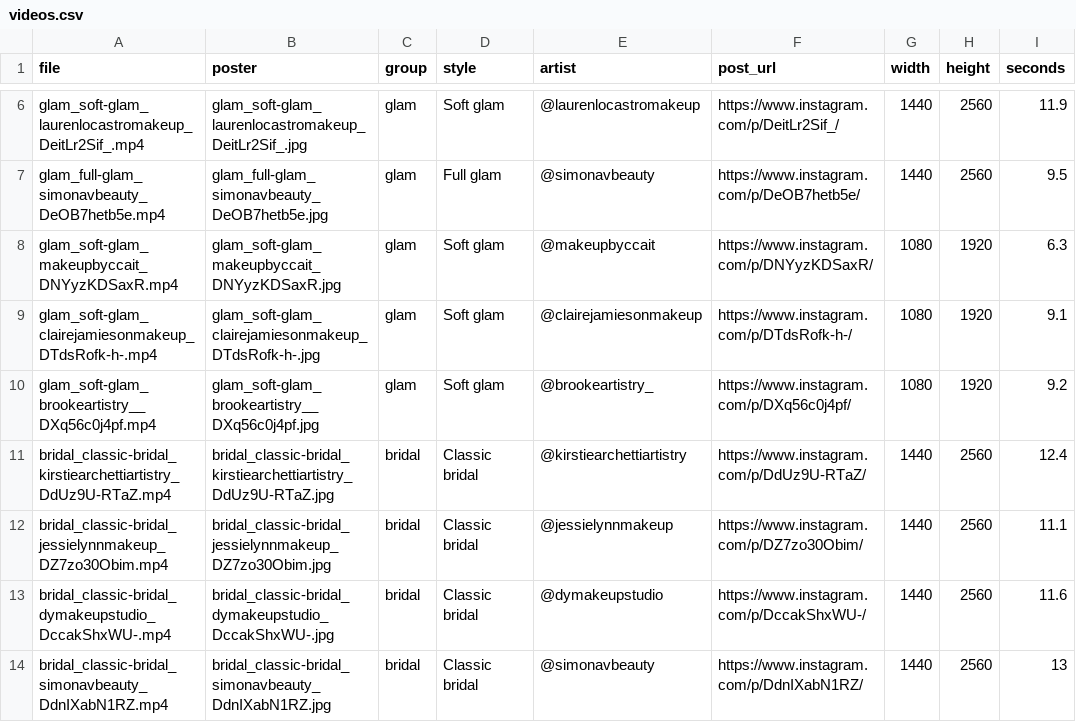
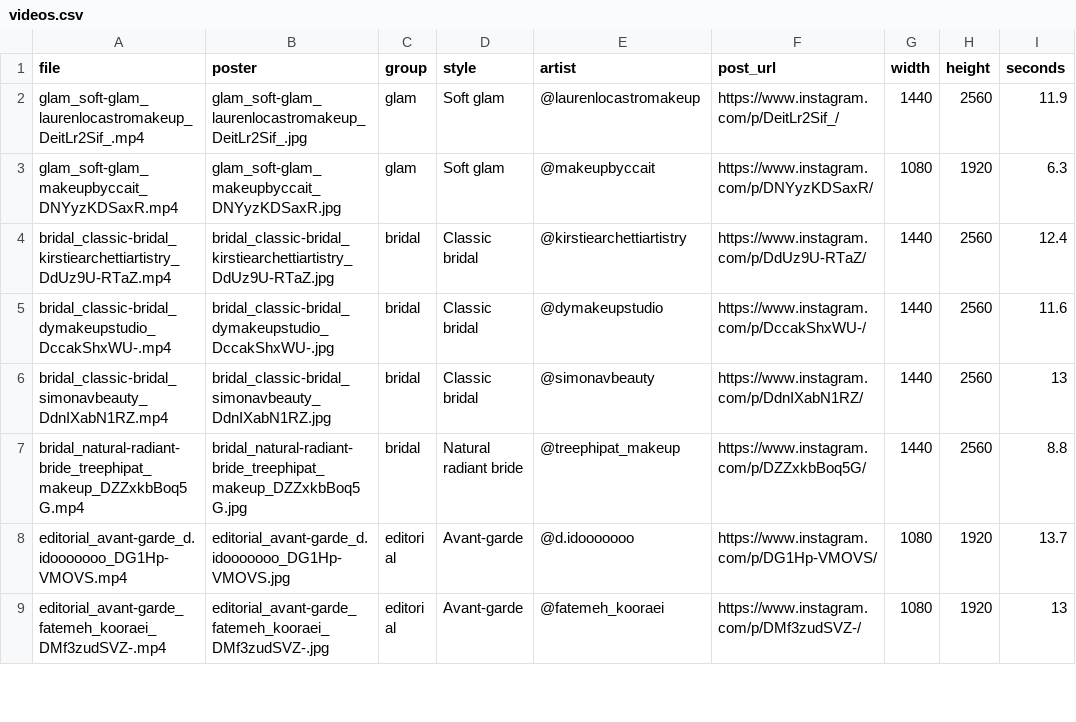
Before and after one commit to lachlanbruce944-droid/chanel-monroe-makeup, a CSV file: final-draft/images/videos/videos.csv, drawn as a sheet; only a part is shown, gaps mark what is left out; the shorter side is filled out with more unchanged rows; the diff covers the shown part only.

```diff
--- a/final-draft/images/videos/videos.csv
+++ b/final-draft/images/videos/videos.csv
@@ -6,8 +2,4 @@
 "glam_soft-glam_laurenlocastromakeup_DeitLr2Sif_.mp4","glam_soft-glam_laurenlocastromakeup_DeitLr2Sif_.jpg","glam","Soft glam","@laurenlocastromakeup","https://www.instagram.com/p/DeitLr2Sif_/","1440","2560","11.9"
-"glam_full-glam_simonavbeauty_DeOB7hetb5e.mp4","glam_full-glam_simonavbeauty_DeOB7hetb5e.jpg","glam","Full glam","@simonavbeauty","https://www.instagram.com/p/DeOB7hetb5e/","1440","2560","9.5"
 "glam_soft-glam_makeupbyccait_DNYyzKDSaxR.mp4","glam_soft-glam_makeupbyccait_DNYyzKDSaxR.jpg","glam","Soft glam","@makeupbyccait","https://www.instagram.com/p/DNYyzKDSaxR/","1080","1920","6.3"
-"glam_soft-glam_clairejamiesonmakeup_DTdsRofk-h-.mp4","glam_soft-glam_clairejamiesonmakeup_DTdsRofk-h-.jpg","glam","Soft glam","@clairejamiesonmakeup","https://www.instagram.com/p/DTdsRofk-h-/","1080","1920","9.1"
-"glam_soft-glam_brookeartistry__DXq56c0j4pf.mp4","glam_soft-glam_brookeartistry__DXq56c0j4pf.jpg","glam","Soft glam","@brookeartistry_","https://www.instagram.com/p/DXq56c0j4pf/","1080","1920","9.2"
 "bridal_classic-bridal_kirstiearchettiartistry_DdUz9U-RTaZ.mp4","bridal_classic-bridal_kirstiearchettiartistry_DdUz9U-RTaZ.jpg","bridal","Classic bridal","@kirstiearchettiartistry","https://www.instagram.com/p/DdUz9U-RTaZ/","1440","2560","12.4"
-"bridal_classic-bridal_jessielynnmakeup_DZ7zo30Obim.mp4","bridal_classic-bridal_jessielynnmakeup_DZ7zo30Obim.jpg","bridal","Classic bridal","@jessielynnmakeup","https://www.instagram.com/p/DZ7zo30Obim/","1440","2560","11.1"
 "bridal_classic-bridal_dymakeupstudio_DccakShxWU-.mp4","bridal_classic-bridal_dymakeupstudio_DccakShxWU-.jpg","bridal","Classic bridal","@dymakeupstudio","https://www.instagram.com/p/DccakShxWU-/","1440","2560","11.6"
```
Also changed, not shown: 10 removed rows elsewhere in this file, final-draft/REGISTER.csv, final-draft/images/chanel/index.csv, 8 other files.
